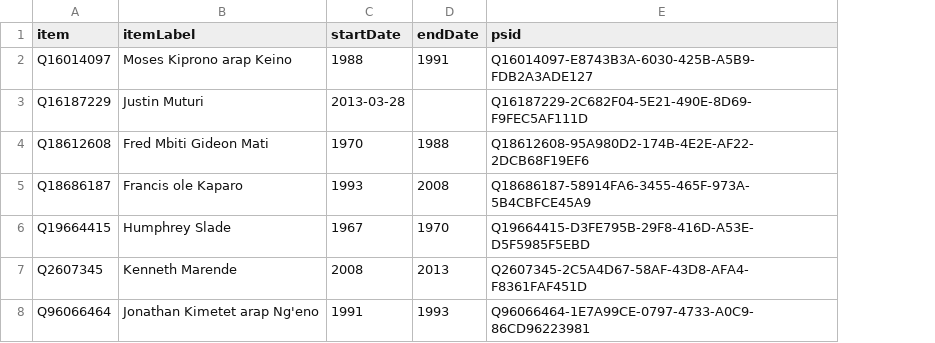
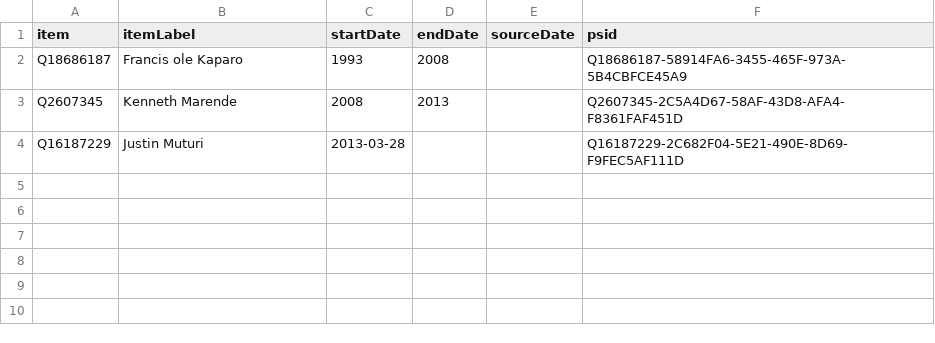
Before and after one commit to every-politician-scrapers/kenya, a CSV file: sources/assembly-speaker/wikidata.csv, drawn as a sheet; removed rows and columns are numbered as before the commit, all else as after; the diff names each change by its address in the sheet, - before the commit and + after, or states it on an @@ line.

```diff
--- a/sources/assembly-speaker/wikidata.csv
+++ b/sources/assembly-speaker/wikidata.csv
+column E (sourceDate), empty
-row 2: Q16014097 | Moses Kiprono arap Keino | 1988 | 1991 | Q16014097-E8743B3A-6030-425B-A5B9-FDB2A3ADE127
@@ row 5 moved to row 2: Q18686187 @@
@@ row 7 moved to row 3: Q2607345 @@
-row 4: Q18612608 | Fred Mbiti Gideon Mati | 1970 | 1988 | Q18612608-95A980D2-174B-4E2E-AF22-2DCB68F19EF6
-row 6: Q19664415 | Humphrey Slade | 1967 | 1970 | Q19664415-D3FE795B-29F8-416D-A53E-D5F5985F5EBD
-row 8: Q96066464 | Jonathan Kimetet arap Ng'eno | 1991 | 1993 | Q96066464-1E7A99CE-0797-4733-A0C9-86CD96223981
```
Also changed, not shown: 7 other files.
